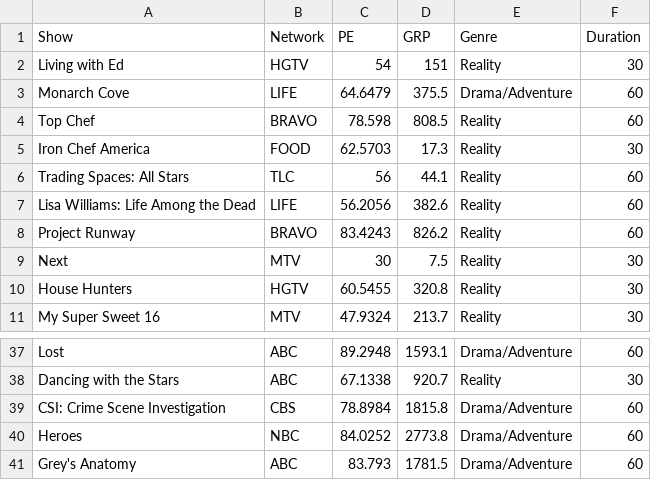
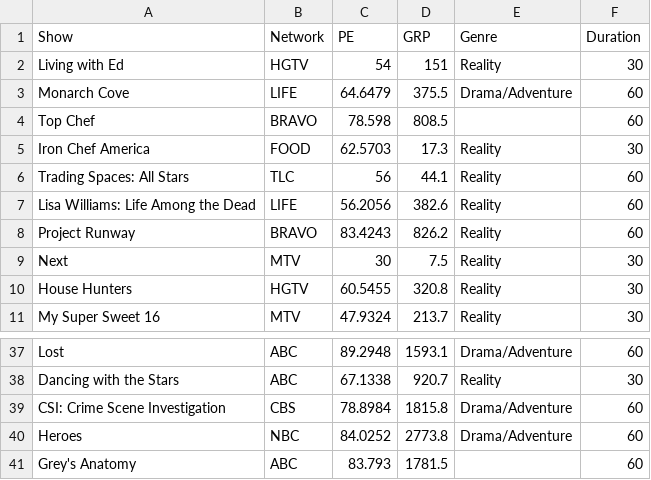
Before and after one commit to bcdanl/bcdanl.github.io, a CSV file: data/tvshows.csv, drawn as a sheet; only a part is shown, gaps mark what is left out.

```diff
--- a/data/tvshows.csv
+++ b/data/tvshows.csv
@@ -3,3 +3,3 @@ Living with Ed,HGTV,54,151,Reality,30
 Monarch Cove,LIFE,64.6479,375.5,Drama/Adventure,60
-Top Chef,BRAVO,78.598,808.5,Reality,60
+Top Chef,BRAVO,78.598,808.5,,60
 Iron Chef America,FOOD,62.5703,17.3,Reality,30
@@ -40,2 +40,2 @@ CSI: Crime Scene Investigation,CBS,78.8984,1815.8,Drama/Adventure,60
 Heroes,NBC,84.0252,2773.8,Drama/Adventure,60
-Grey's Anatomy,ABC,83.793,1781.5,Drama/Adventure,60
+Grey's Anatomy,ABC,83.793,1781.5,,60
```
Also changed, not shown: 18 other files.
